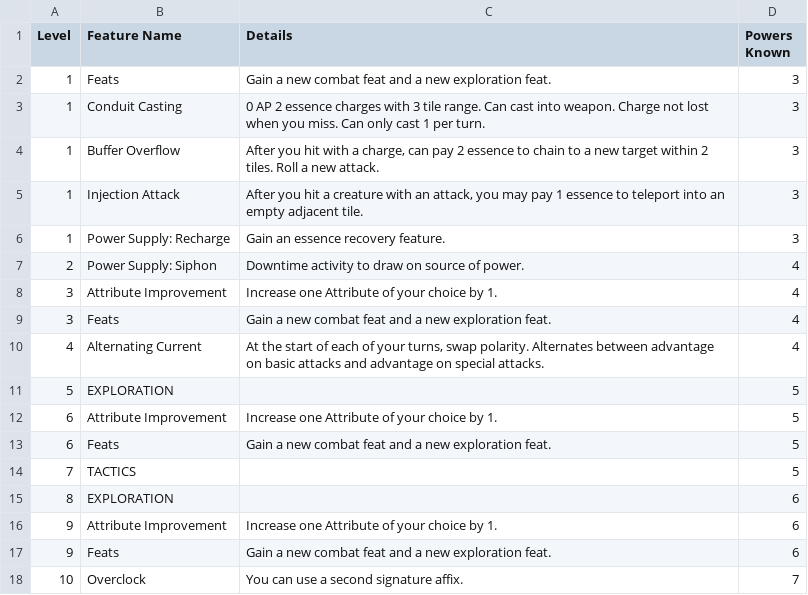
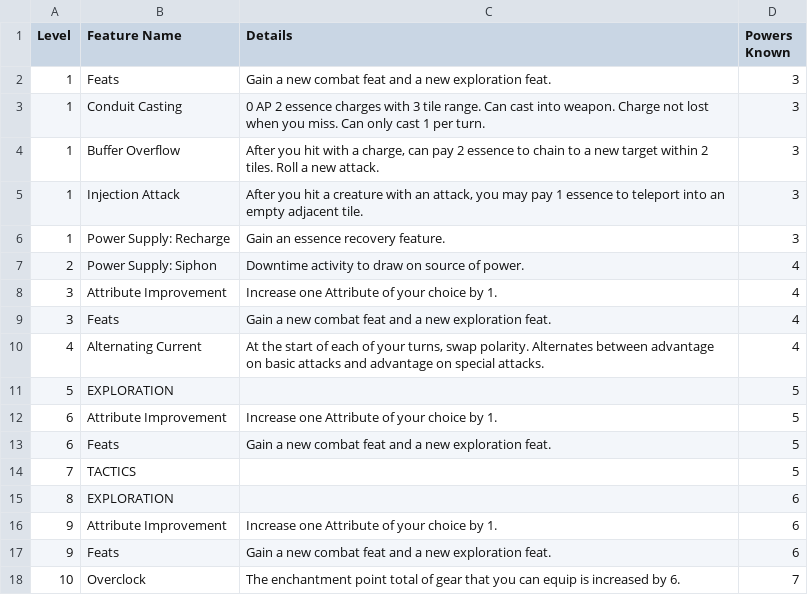
Before and after one commit to Leafwing-Studios/fonts-of-power, a CSV file: docs/src/character-options/classes/conduit/features.csv, drawn as a sheet.

```diff
--- a/docs/src/character-options/classes/conduit/features.csv
+++ b/docs/src/character-options/classes/conduit/features.csv
@@ -17,2 +17,2 @@
 "9","Feats","Gain a new combat feat and a new exploration feat.","6"
-"10","Overclock","You can use a second signature affix.","7"
+"10","Overclock","The enchantment point total of gear that you can equip is increased by 6.","7"
```
Also changed, not shown: 1 other file.
